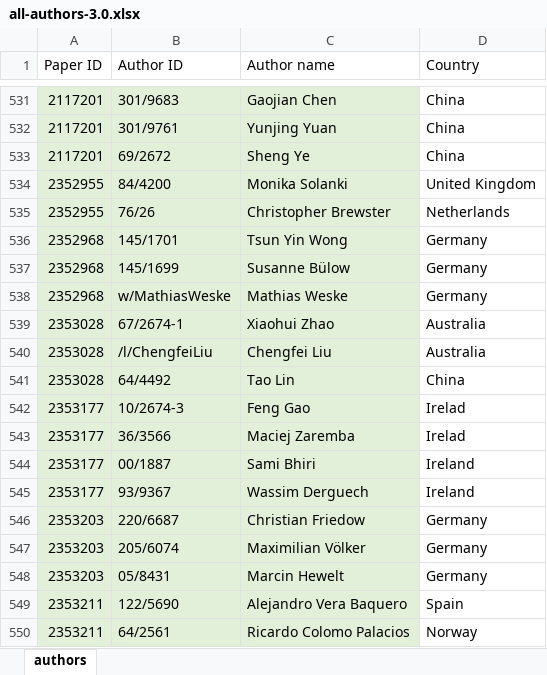
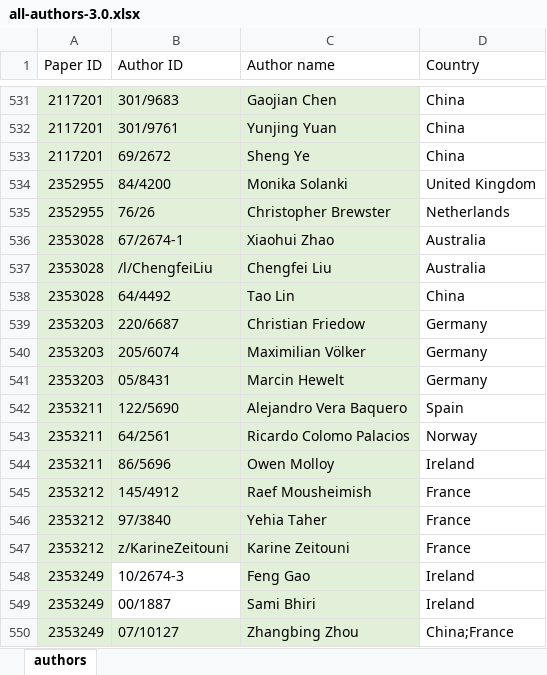
Before and after one commit to reinaqu/reportingslroo, an Excel workbook: data/all-authors-3.0.xlsx, sheet authors, drawn as a sheet; only a part is shown, gaps mark what is left out; the shorter side is filled out with more unchanged rows; values as stored, in another font and other column widths than the file's, no borders; table styles not drawn; the diff names each change by its address in the sheet, - before the commit and + after, or states it on an @@ line.

Commit message:
Fixed typo of duplicates in all-authors

```diff
--- a/data/all-authors-3.0.xlsx (sheet authors)
+++ b/data/all-authors-3.0.xlsx (sheet authors)
-row 536: 2352968 | 145/1701 | Tsun Yin Wong | Germany
-row 537: 2352968 | 145/1699 | Susanne Bülow | Germany
-row 538: 2352968 | w/MathiasWeske | Mathias Weske | Germany
-row 542: 2353177 | 10/2674-3 | Feng Gao | Irelad
-row 543: 2353177 | 36/3566 | Maciej Zaremba | Irelad
-row 544: 2353177 | 00/1887 | Sami Bhiri | Ireland
-row 545: 2353177 | 93/9367 | Wassim Derguech | Ireland
```
